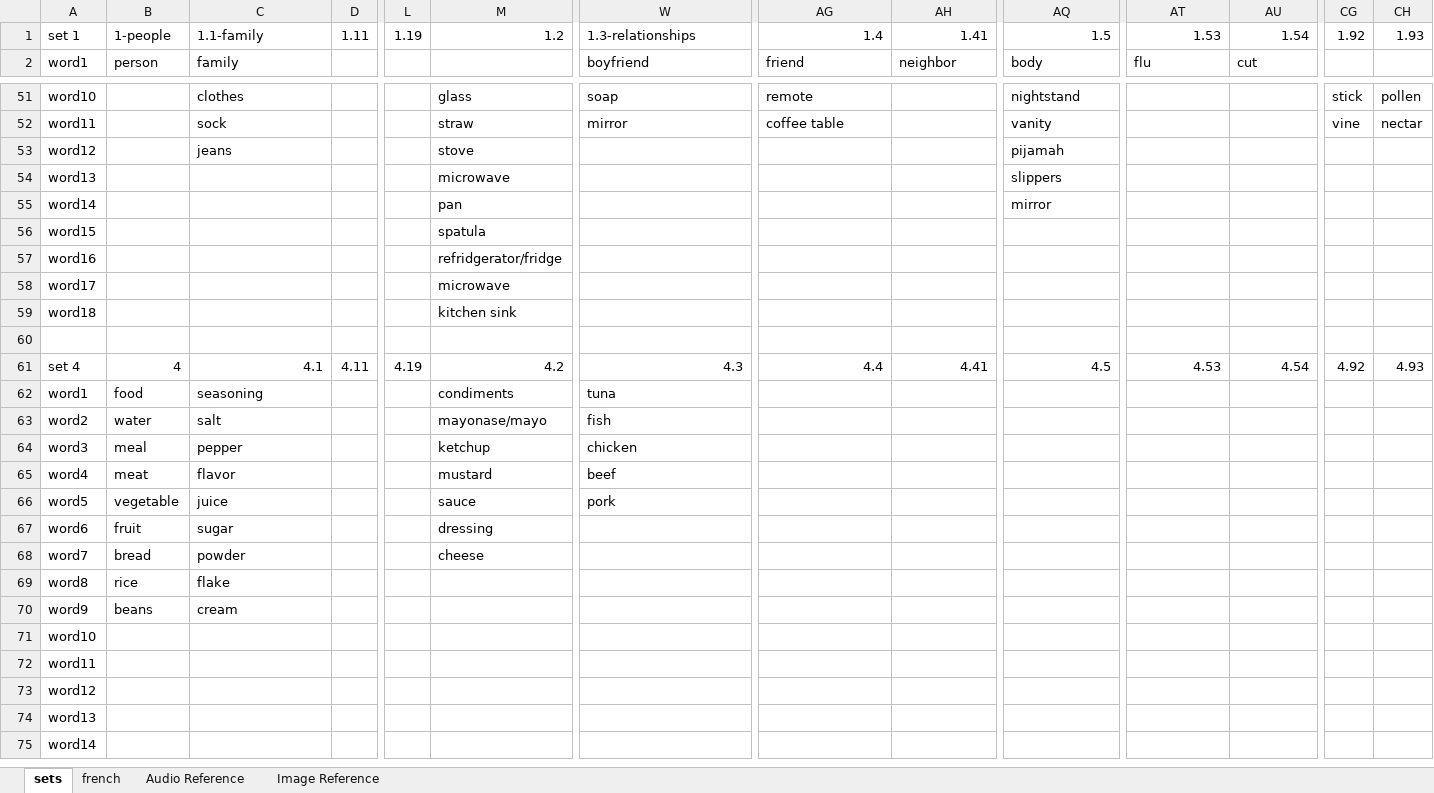
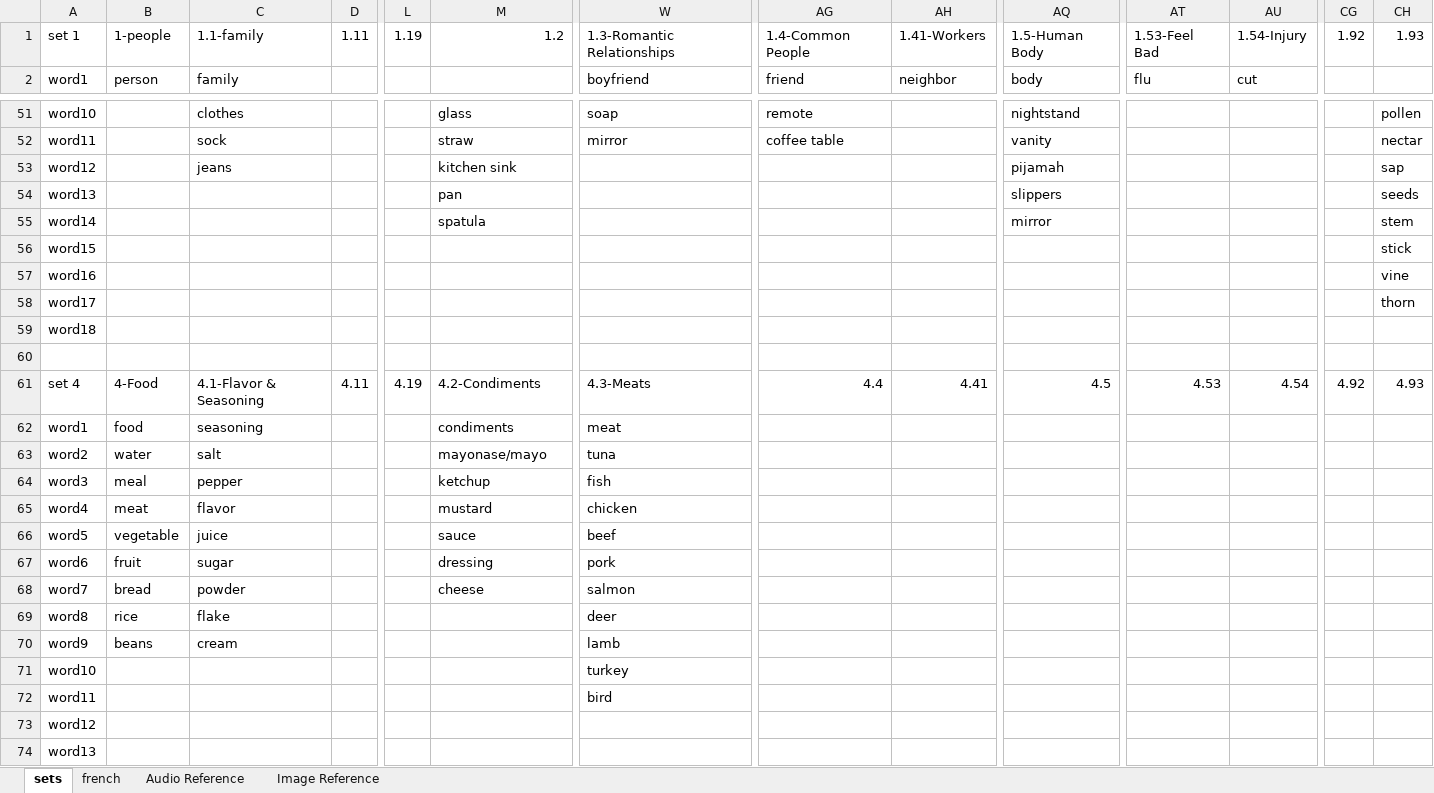
Before and after one commit to FlipNasty69/feliponetica, an Excel workbook: static/data/Vocab_Game.xlsx, sheet sets, drawn as a sheet; only a part is shown, gaps mark what is left out; the shorter side is filled out with more unchanged rows; values as stored, in another font and other column widths than the file's, no cell formats; table styles not drawn; the diff covers the shown part only; the diff names each change by its address in the sheet, - before the commit and + after, or states it on an @@ line.

```diff
--- a/static/data/Vocab_Game.xlsx (sheet sets)
+++ b/static/data/Vocab_Game.xlsx (sheet sets)
-W1: 1.3-relationships
+W1: 1.3-Romantic Relationships
-AG1: 1.4
+AG1: 1.4-Common People
-AH1: 1.41
+AH1: 1.41-Workers
-AQ1: 1.5
+AQ1: 1.5-Human Body
-AT1: 1.53
+AT1: 1.53-Feel Bad
-AU1: 1.54
+AU1: 1.54-Injury
-CG51: stick
+CG51: (empty)
-CG52: vine
+CG52: (empty)
-M53: stove
+M53: kitchen sink
-CH53: (empty)
+CH53: sap
-M54: microwave
+M54: pan
-CH54: (empty)
+CH54: seeds
-M55: pan
+M55: spatula
-CH55: (empty)
+CH55: stem
-M56: spatula
+M56: (empty)
-CH56: (empty)
+CH56: stick
-M57: refridgerator/fridge
+M57: (empty)
-CH57: (empty)
+CH57: vine
-M58: microwave
+M58: (empty)
-CH58: (empty)
+CH58: thorn
-M59: kitchen sink
+M59: (empty)
-B61: 4
+B61: 4-Food
-C61: 4.1
+C61: 4.1-Flavor & Seasoning
-M61: 4.2
+M61: 4.2-Condiments
-W61: 4.3
+W61: 4.3-Meats
-W62: tuna
+W62: meat
-W63: fish
+W63: tuna
-W64: chicken
+W64: fish
-W65: beef
+W65: chicken
-W66: pork
+W66: beef
-W67: (empty)
+W67: pork
-W68: (empty)
+W68: salmon
-W69: (empty)
+W69: deer
-W70: (empty)
+W70: lamb
-W71: (empty)
+W71: turkey
-W72: (empty)
+W72: bird
```
Also changed, not shown: 32 added rows, 12 removed rows, 6 moved rows and 69 edited cells elsewhere in this sheet, sheet Image Reference, sheet Audio Reference, cell formats, static/data/tests.xlsx, 10 other files.
